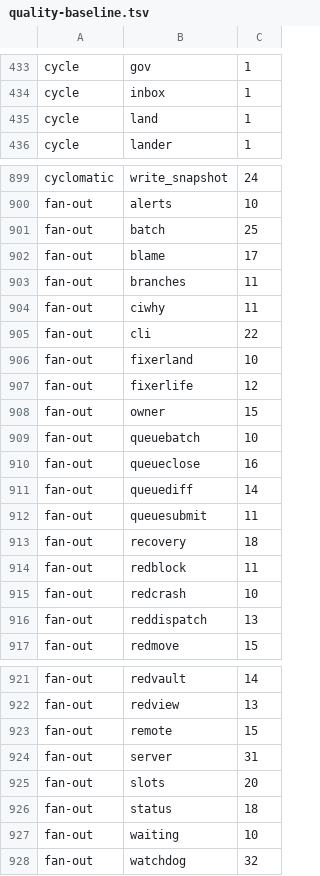
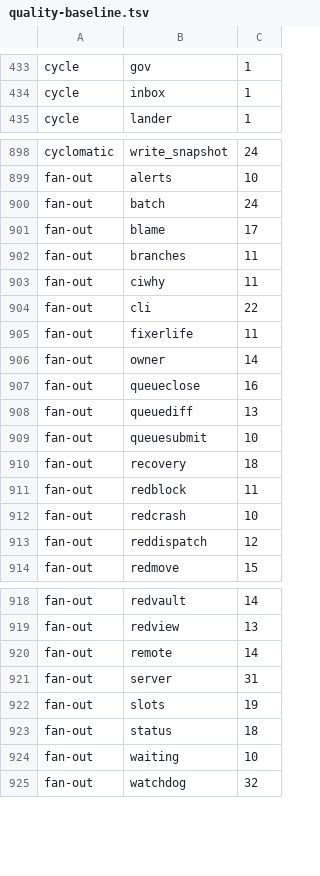
Before and after one commit to pawelkrupinski/agentctl, a TSV file: quality/quality-baseline.tsv, drawn as a sheet; only a part is shown, gaps mark what is left out; the diff covers the shown part only.

```diff
--- a/quality/quality-baseline.tsv
+++ b/quality/quality-baseline.tsv
@@ -434,3 +434,2 @@ cycle	gov	1
 cycle	inbox	1
-cycle	land	1
 cycle	lander	1
@@ -900,3 +899,3 @@ cyclomatic	write_snapshot	24
 fan-out	alerts	10
-fan-out	batch	25
+fan-out	batch	24
 fan-out	blame	17
@@ -905,9 +904,7 @@ fan-out	ciwhy	11
 fan-out	cli	22
-fan-out	fixerland	10
-fan-out	fixerlife	12
-fan-out	owner	15
-fan-out	queuebatch	10
+fan-out	fixerlife	11
+fan-out	owner	14
 fan-out	queueclose	16
-fan-out	queuediff	14
-fan-out	queuesubmit	11
+fan-out	queuediff	13
+fan-out	queuesubmit	10
 fan-out	recovery	18
@@ -915,3 +912,3 @@ fan-out	redblock	11
 fan-out	redcrash	10
-fan-out	reddispatch	13
+fan-out	reddispatch	12
 fan-out	redmove	15
@@ -922,5 +919,5 @@ fan-out	redvault	14
 fan-out	redview	13
-fan-out	remote	15
+fan-out	remote	14
 fan-out	server	31
-fan-out	slots	20
+fan-out	slots	19
 fan-out	status	18
```
Also changed, not shown: 2 edited cells elsewhere in this file, quality/types-baseline.tsv, 9 other files.
